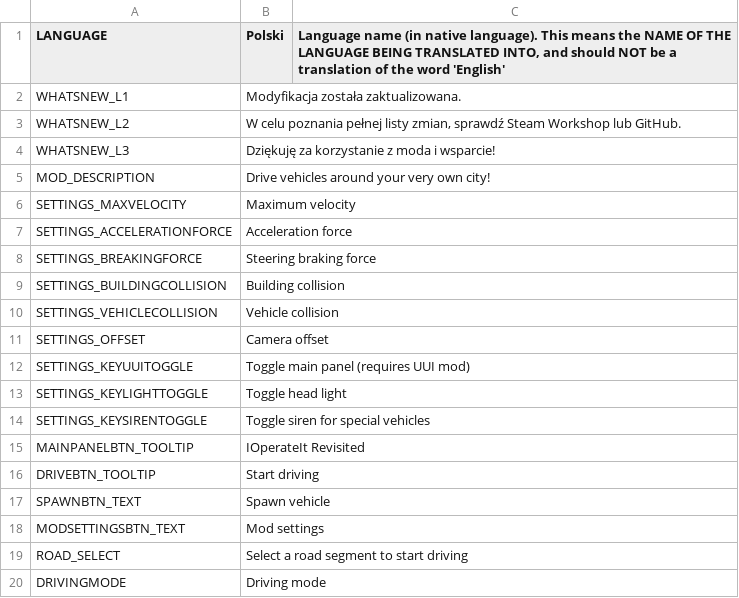
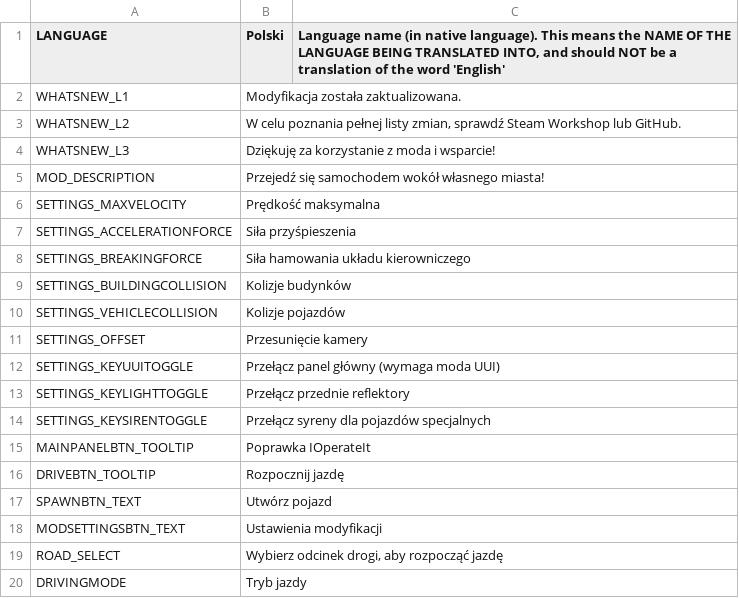
Before and after one commit to will258012/IOperateItRevisited, a CSV file: IOperateIt/Translations/pl-PL.csv, drawn as a sheet.

Commit message:
New translations en-en.csv (Polish)

```diff
--- a/IOperateIt/Translations/pl-PL.csv
+++ b/IOperateIt/Translations/pl-PL.csv
@@ -4,17 +4,17 @@
 "WHATSNEW_L3","Dziękuję za korzystanie z moda i wsparcie!",""
-"MOD_DESCRIPTION","Drive vehicles around your very own city!",""
-"SETTINGS_MAXVELOCITY","Maximum velocity",""
-"SETTINGS_ACCELERATIONFORCE","Acceleration force",""
-"SETTINGS_BREAKINGFORCE","Steering braking force",""
-"SETTINGS_BUILDINGCOLLISION","Building collision",""
-"SETTINGS_VEHICLECOLLISION","Vehicle collision",""
-"SETTINGS_OFFSET","Camera offset",""
-"SETTINGS_KEYUUITOGGLE","Toggle main panel (requires UUI mod)",""
-"SETTINGS_KEYLIGHTTOGGLE","Toggle head light",""
-"SETTINGS_KEYSIRENTOGGLE","Toggle siren for special vehicles",""
-"MAINPANELBTN_TOOLTIP","IOperateIt Revisited",""
-"DRIVEBTN_TOOLTIP","Start driving",""
-"SPAWNBTN_TEXT","Spawn vehicle",""
-"MODSETTINGSBTN_TEXT","Mod settings",""
-"ROAD_SELECT","Select a road segment to start driving",""
-"DRIVINGMODE","Driving mode",""
+"MOD_DESCRIPTION","Przejedź się samochodem wokół własnego miasta!",""
+"SETTINGS_MAXVELOCITY","Prędkość maksymalna",""
+"SETTINGS_ACCELERATIONFORCE","Siła przyśpieszenia",""
+"SETTINGS_BREAKINGFORCE","Siła hamowania układu kierowniczego",""
+"SETTINGS_BUILDINGCOLLISION","Kolizje budynków",""
+"SETTINGS_VEHICLECOLLISION","Kolizje pojazdów",""
+"SETTINGS_OFFSET","Przesunięcie kamery",""
+"SETTINGS_KEYUUITOGGLE","Przełącz panel główny (wymaga moda UUI)",""
+"SETTINGS_KEYLIGHTTOGGLE","Przełącz przednie reflektory",""
+"SETTINGS_KEYSIRENTOGGLE","Przełącz syreny dla pojazdów specjalnych",""
+"MAINPANELBTN_TOOLTIP","Poprawka IOperateIt",""
+"DRIVEBTN_TOOLTIP","Rozpocznij jazdę",""
+"SPAWNBTN_TEXT","Utwórz pojazd",""
+"MODSETTINGSBTN_TEXT","Ustawienia modyfikacji",""
+"ROAD_SELECT","Wybierz odcinek drogi, aby rozpocząć jazdę",""
+"DRIVINGMODE","Tryb jazdy",""
```
